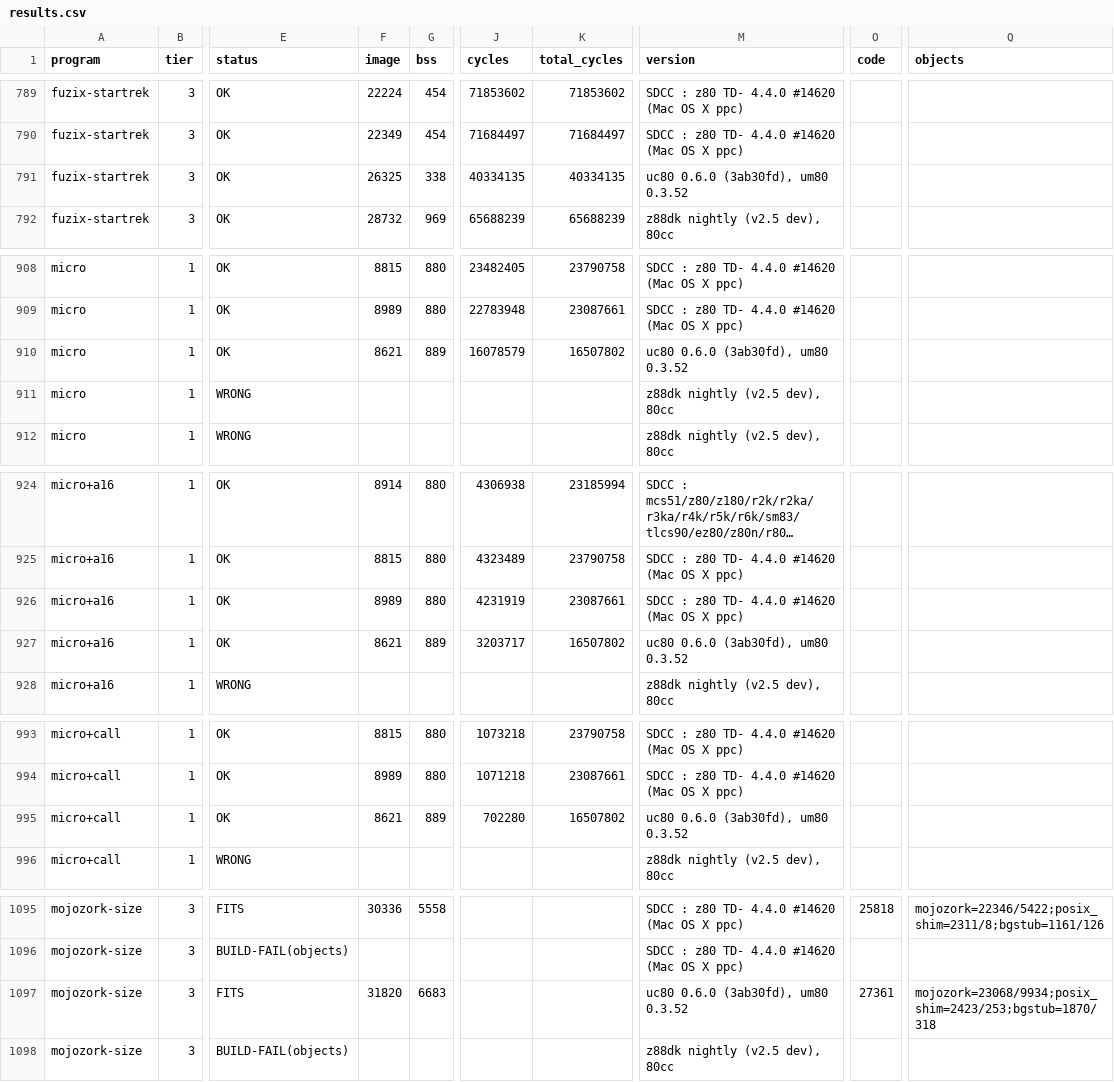
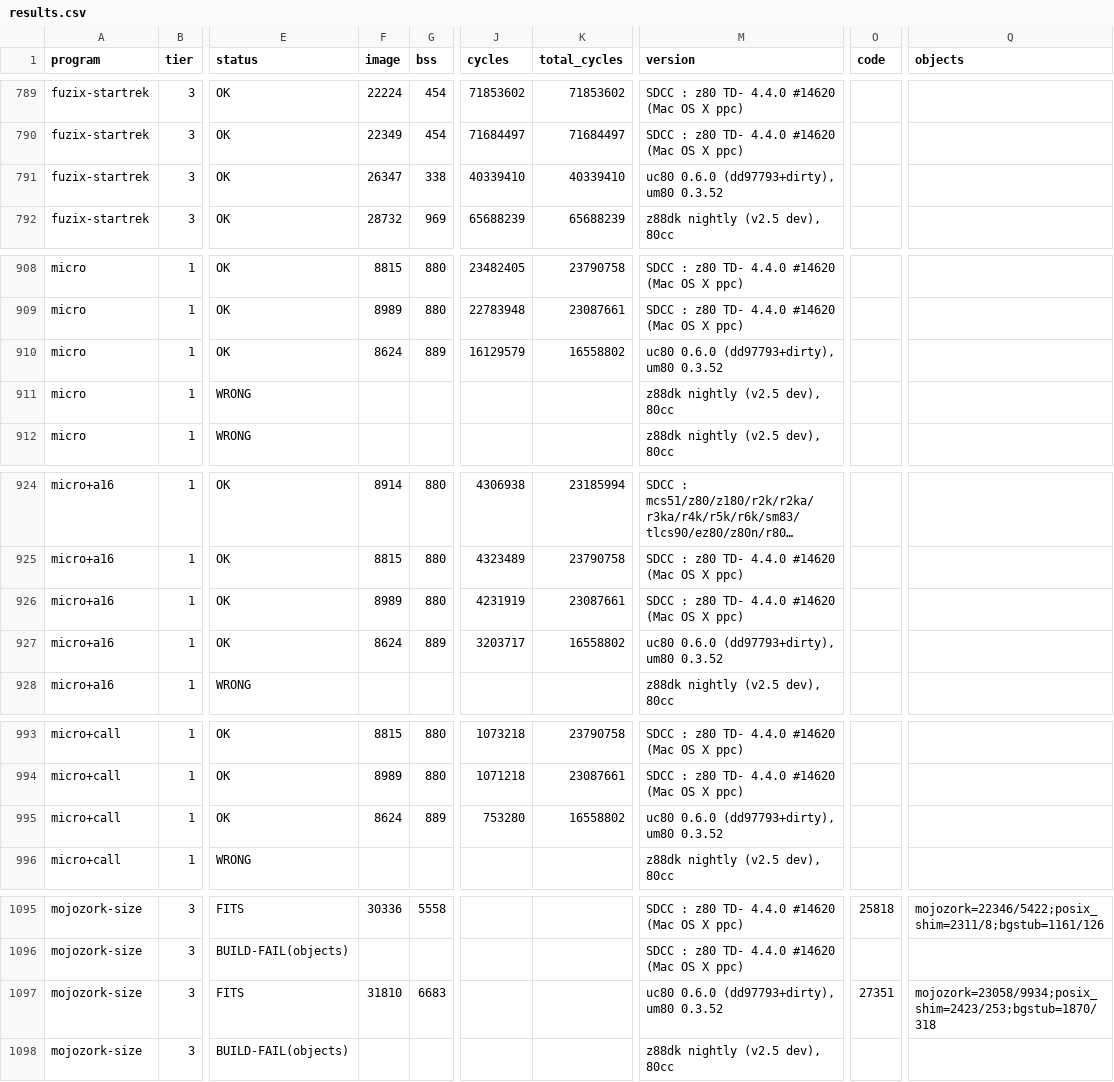
Before and after one commit to avwohl/uc80, a CSV file: bench/results/results.csv, drawn as a sheet; only a part is shown, gaps mark what is left out; long unchanged cells end in …; the diff covers the shown part only; the diff names each change by its address in the sheet, - before the commit and + after, or states it on an @@ line.

```diff
--- a/bench/results/results.csv
+++ b/bench/results/results.csv
-F791 (image): 26325
+F791 (image): 26347
-J791 (cycles): 40334135
+J791 (cycles): 40339410
-K791 (total_cycles): 40334135
+K791 (total_cycles): 40339410
-M791 (version): uc80 0.6.0 (3ab30fd), um80 0.3.52
+M791 (version): uc80 0.6.0 (dd97793+dirty), um80 0.3.52
-F910 (image): 8621
+F910 (image): 8624
-J910 (cycles): 16078579
+J910 (cycles): 16129579
-K910 (total_cycles): 16507802
+K910 (total_cycles): 16558802
-M910 (version): uc80 0.6.0 (3ab30fd), um80 0.3.52
+M910 (version): uc80 0.6.0 (dd97793+dirty), um80 0.3.52
-F927 (image): 8621
+F927 (image): 8624
-K927 (total_cycles): 16507802
+K927 (total_cycles): 16558802
-M927 (version): uc80 0.6.0 (3ab30fd), um80 0.3.52
+M927 (version): uc80 0.6.0 (dd97793+dirty), um80 0.3.52
-F995 (image): 8621
+F995 (image): 8624
-J995 (cycles): 702280
+J995 (cycles): 753280
-K995 (total_cycles): 16507802
+K995 (total_cycles): 16558802
-M995 (version): uc80 0.6.0 (3ab30fd), um80 0.3.52
+M995 (version): uc80 0.6.0 (dd97793+dirty), um80 0.3.52
-F1097 (image): 31820
+F1097 (image): 31810
-M1097 (version): uc80 0.6.0 (3ab30fd), um80 0.3.52
+M1097 (version): uc80 0.6.0 (dd97793+dirty), um80 0.3.52
-O1097 (code): 27361
+O1097 (code): 27351
-Q1097 (objects): mojozork=23068/9934;posix_shim=2423/253;bgstub=1870/318
+Q1097 (objects): mojozork=23058/9934;posix_shim=2423/253;bgstub=1870/318
```
Also changed, not shown: 119 edited cells elsewhere in this file, 4 other files.
